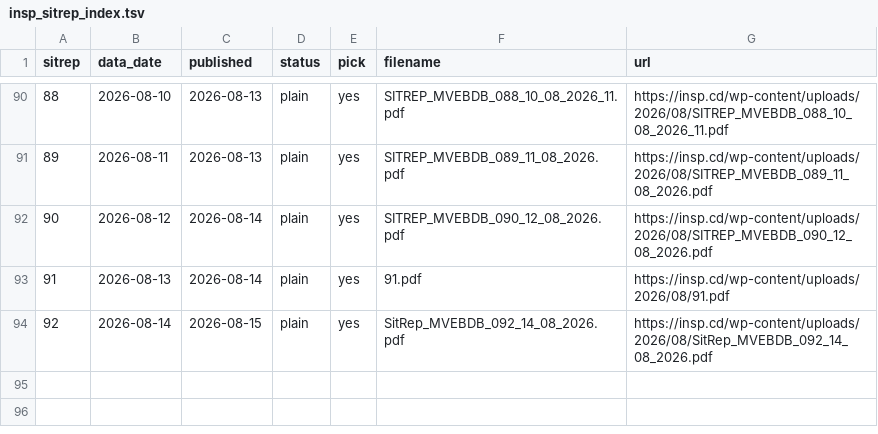
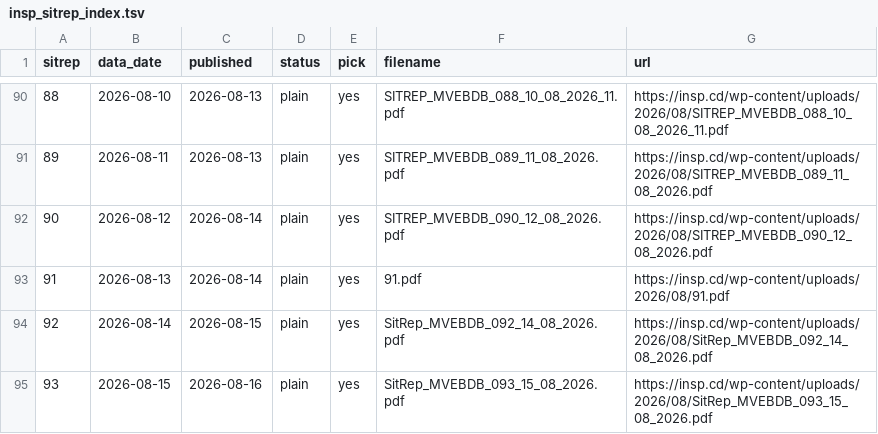
Before and after one commit to vsbuffalo/ebola-bdbv-data, a TSV file: data/raw/insp_sitrep_index.tsv, drawn as a sheet; only a part is shown, gaps mark what is left out.

```diff
--- a/data/raw/insp_sitrep_index.tsv
+++ b/data/raw/insp_sitrep_index.tsv
@@ -94 +94,2 @@ sitrep	data_date	published	status	pick	filename	url
 92	2026-08-14	2026-08-15	plain	yes	SitRep_MVEBDB_092_14_08_2026.pdf	https://insp.cd/wp-content/uploads/2026/08/SitRep_MVEBDB_092_14_08_2026.pdf
+93	2026-08-15	2026-08-16	plain	yes	SitRep_MVEBDB_093_15_08_2026.pdf	https://insp.cd/wp-content/uploads/2026/08/SitRep_MVEBDB_093_15_08_2026.pdf
```
Also changed, not shown: data/raw/PROVENANCE.tsv, data/raw/sitrep_pdfs.manifest.tsv, 12 other files.
